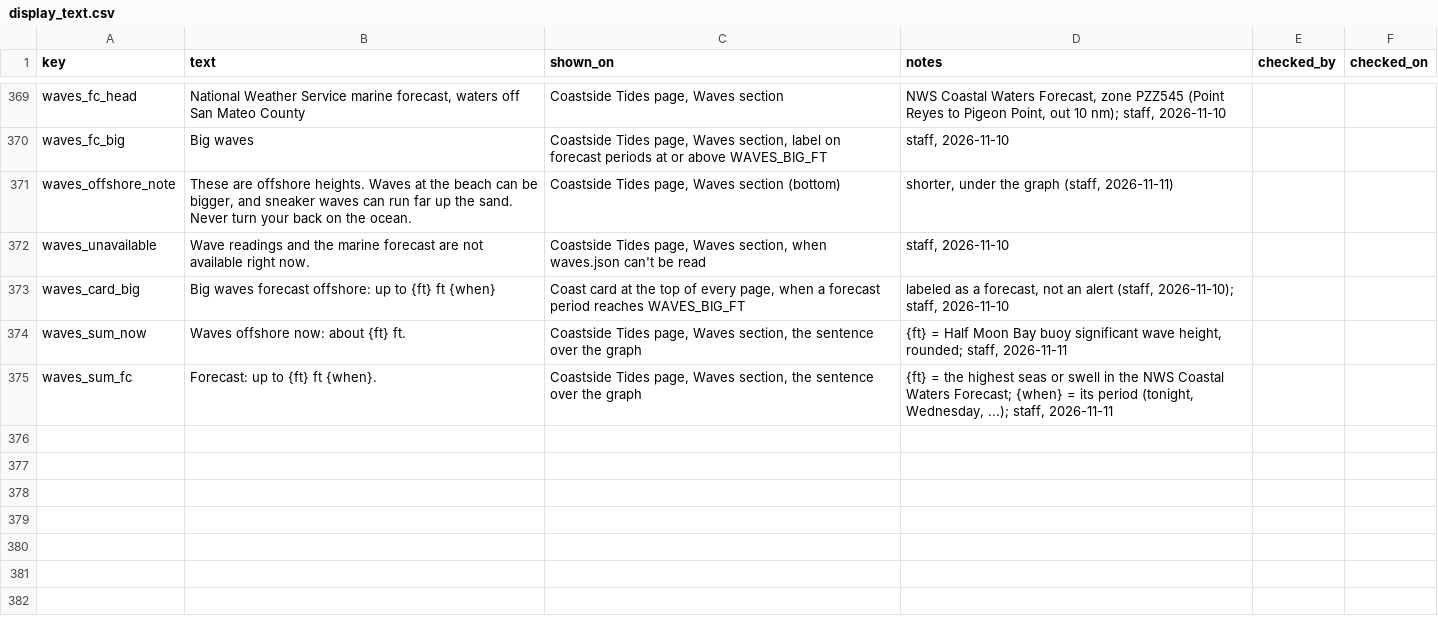
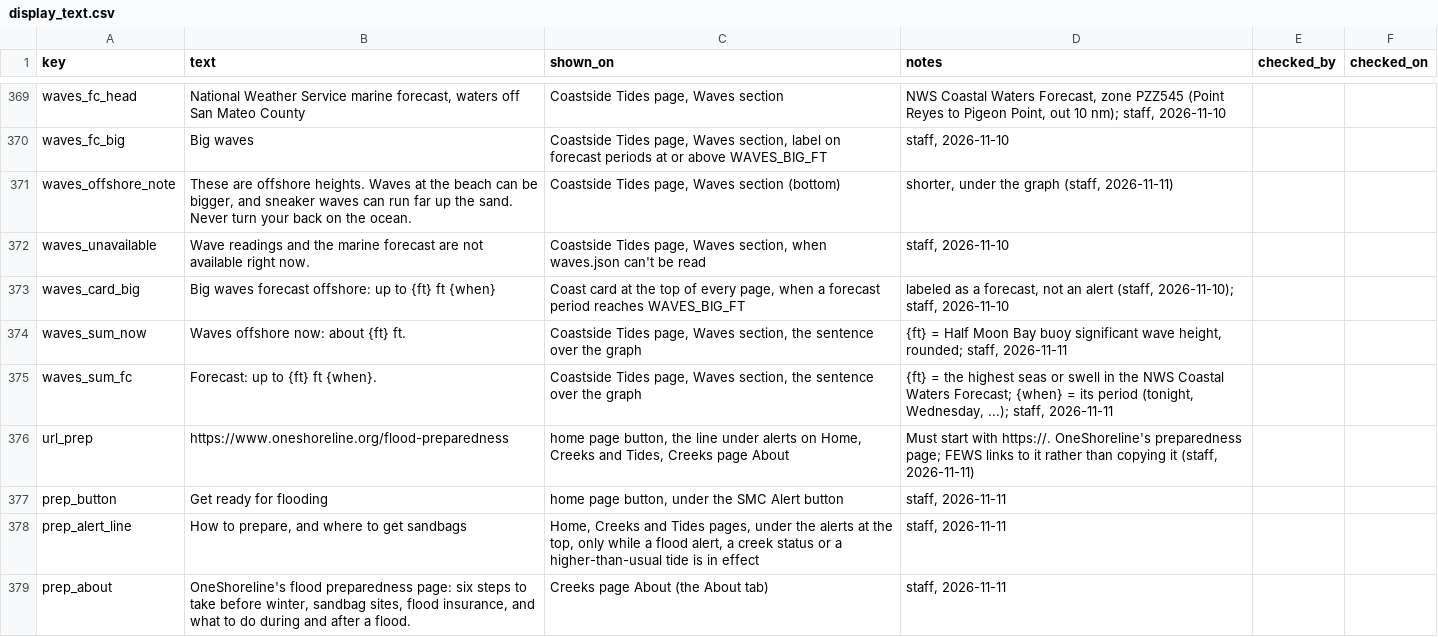
Before and after one commit to OneShorelineSMC/oneshorelinefews, a CSV file: lookups/display_text.csv, drawn as a sheet; only a part is shown, gaps mark what is left out; the diff names each change by its address in the sheet, - before the commit and + after, or states it on an @@ line.

Commit message:
Add files via upload

```diff
--- a/lookups/display_text.csv
+++ b/lookups/display_text.csv
+row 376: url_prep | https://www.oneshoreline.org/flood-preparedness | home page button, the line under alerts on Home, Creeks and Tides, Creeks page About | Must start with https://. OneShoreline's preparedness page; FEWS links to it rather than copying it (staff, 2026-11-11)
+row 377: prep_button | Get ready for flooding | home page button, under the SMC Alert button | staff, 2026-11-11
+row 378: prep_alert_line | How to prepare, and where to get sandbags | Home, Creeks and Tides pages, under the alerts at the top, only while a flood alert, a creek status or a higher-than-usual tide is in effect | staff, 2026-11-11
+row 379: prep_about | OneShoreline's flood preparedness page: six steps to take before winter, sandbag sites, flood insurance, and what to do during and after a flood. | Creeks page About (the About tab) | staff, 2026-11-11
```
